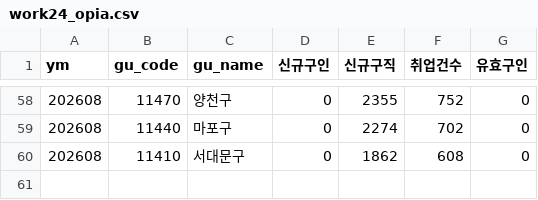
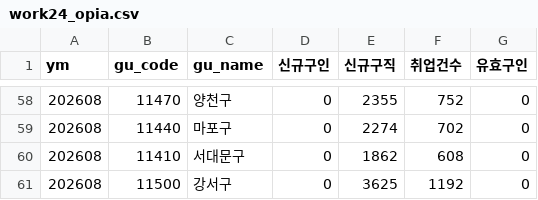
Before and after one commit to seongapark/seoul-job-trend, a CSV file: data/work24_opia.csv, drawn as a sheet; only a part is shown, gaps mark what is left out; the diff names each change by its address in the sheet, - before the commit and + after, or states it on an @@ line.

```diff
--- a/data/work24_opia.csv
+++ b/data/work24_opia.csv
+row 61: 202608 | 11500 | 강서구 | 0 | 3625 | 1192 | 0
```
Also changed, not shown: 2 other files.
